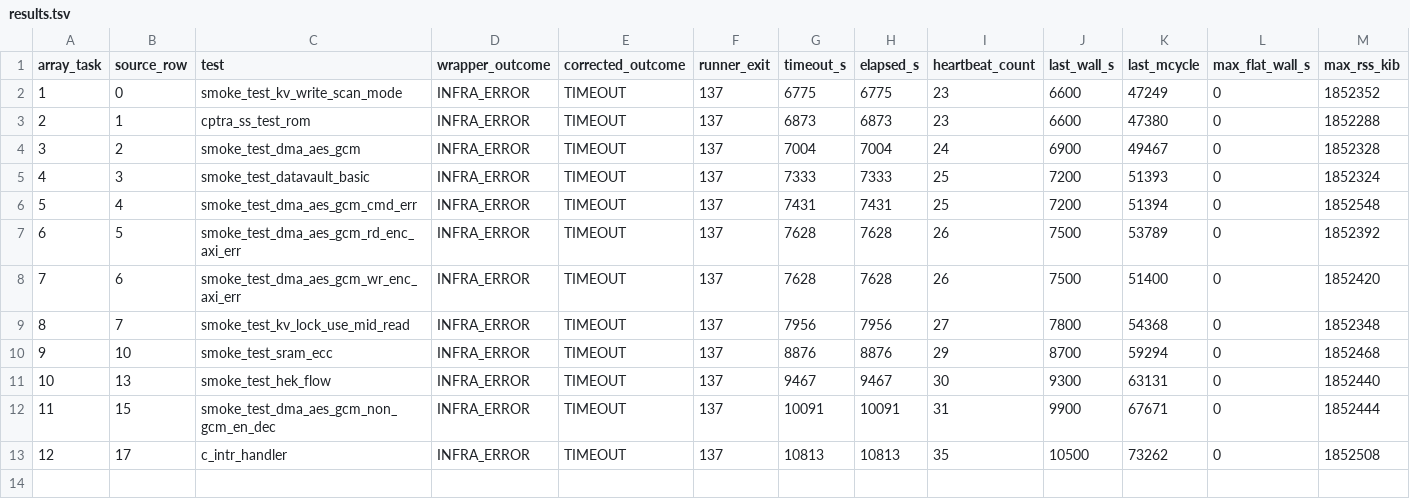
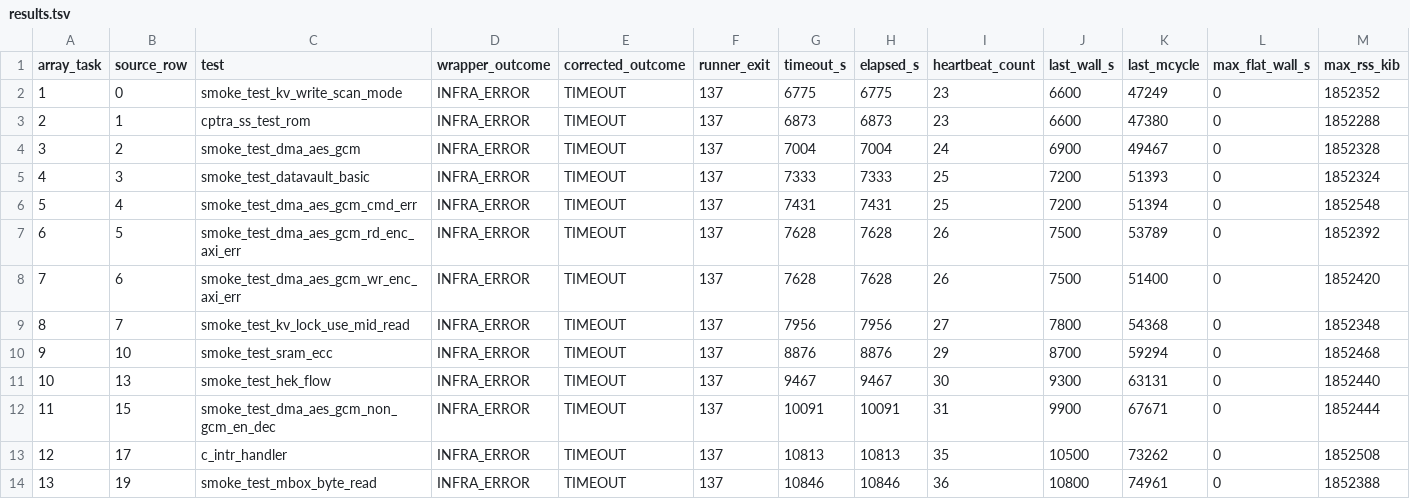
Before and after one commit to QD-EDA/qd-bfm, a TSV file: evidence/caliptra-bfm-top-firmware-wave1-c339-20261012/m5b-rerun-20261012-01/timeout-reclassification-799/results.tsv, drawn as a sheet; the diff names each change by its address in the sheet, - before the commit and + after, or states it on an @@ line.

Commit message:
docs: record array 799 task 13 timeout

```diff
--- a/evidence/caliptra-bfm-top-firmware-wave1-c339-20261012/m5b-rerun-20261012-01/timeout-reclassification-799/results.tsv
+++ b/evidence/caliptra-bfm-top-firmware-wave1-c339-20261012/m5b-rerun-20261012-01/timeout-reclassification-799/results.tsv
+row 14: 13 | 19 | smoke_test_mbox_byte_read | INFRA_ERROR | TIMEOUT | 137 | 10846 | 10846 | 36 | 10800 | 74961 | 0 | 1852388
```
Also changed, not shown: evidence/caliptra-bfm-top-firmware-wave1-c339-20261012/m5b-rerun-20261012-01/results.tsv, 30 other files.
